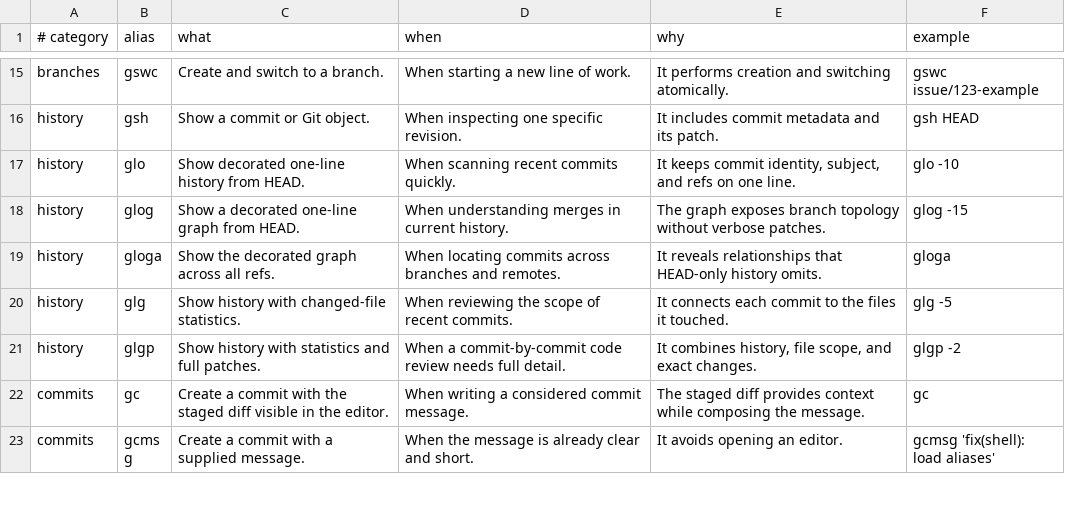
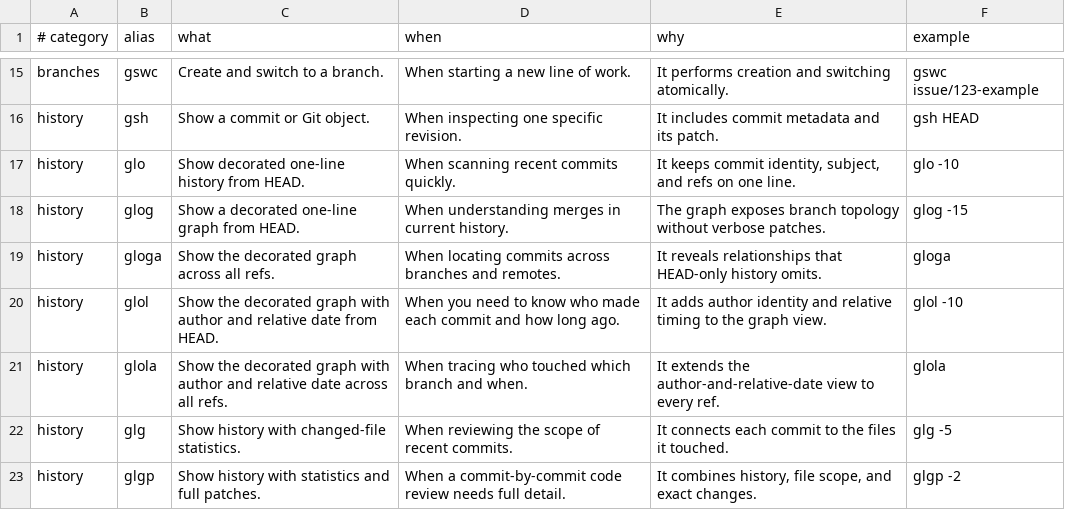
Before and after one commit to HerrLiljegren/dotfiles, a TSV file: shell/git-alias-guide.tsv, drawn as a sheet; only a part is shown, gaps mark what is left out; the shorter side is filled out with more unchanged rows.

Commit message:
feat(git): add author-aware history aliases

```diff
--- a/shell/git-alias-guide.tsv
+++ b/shell/git-alias-guide.tsv
@@ -19,2 +19,4 @@ history	glog	Show a decorated one-line graph from HEAD.	When understanding merge
 history	gloga	Show the decorated graph across all refs.	When locating commits across branches and remotes.	It reveals relationships that HEAD-only history omits.	gloga
+history	glol	Show the decorated graph with author and relative date from HEAD.	When you need to know who made each commit and how long ago.	It adds author identity and relative timing to the graph view.	glol -10
+history	glola	Show the decorated graph with author and relative date across all refs.	When tracing who touched which branch and when.	It extends the author-and-relative-date view to every ref.	glola
 history	glg	Show history with changed-file statistics.	When reviewing the scope of recent commits.	It connects each commit to the files it touched.	glg -5
```
Also changed, not shown: 1 other file.
